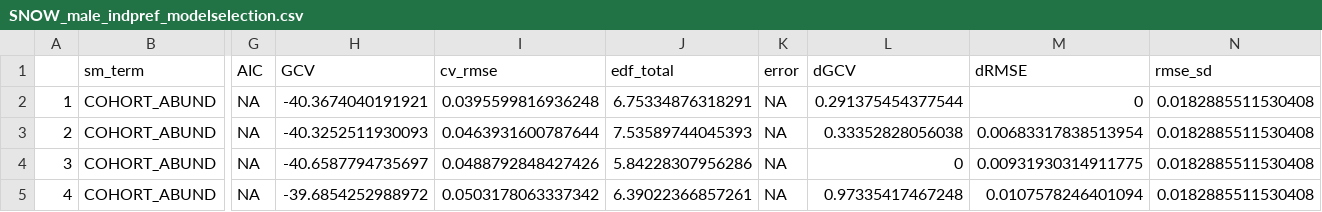
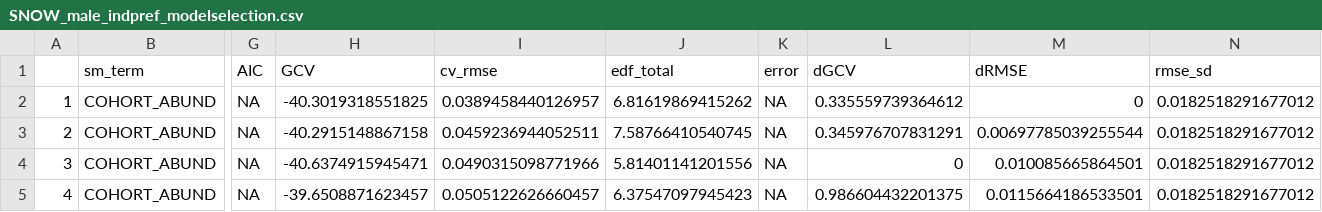
Before and after one commit to eryznar/Opilio.maturity.research, a CSV file: Maturity research/Output/SNOW_male_indpref_modelselection.csv, drawn as a sheet; only a part is shown, gaps mark what is left out; the diff names each change by its address in the sheet, - before the commit and + after, or states it on an @@ line.

Commit message:
adding models using weakest ccf lag/smooths

```diff
--- a/Maturity research/Output/SNOW_male_indpref_modelselection.csv
+++ b/Maturity research/Output/SNOW_male_indpref_modelselection.csv
-H2 (GCV): -40.3674040191921
+H2 (GCV): -40.3019318551825
-I2 (cv_rmse): 0.0395599816936248
+I2 (cv_rmse): 0.0389458440126957
-J2 (edf_total): 6.75334876318291
+J2 (edf_total): 6.81619869415262
-L2 (dGCV): 0.291375454377544
+L2 (dGCV): 0.335559739364612
-N2:N5 (rmse_sd): 0.0182885511530408
+N2:N5 (rmse_sd): 0.0182518291677012
-H3 (GCV): -40.3252511930093
+H3 (GCV): -40.2915148867158
-I3 (cv_rmse): 0.0463931600787644
+I3 (cv_rmse): 0.0459236944052511
-J3 (edf_total): 7.53589744045393
+J3 (edf_total): 7.58766410540745
-L3 (dGCV): 0.33352828056038
+L3 (dGCV): 0.345976707831291
-M3 (dRMSE): 0.00683317838513954
+M3 (dRMSE): 0.00697785039255544
-H4 (GCV): -40.6587794735697
+H4 (GCV): -40.6374915945471
-I4 (cv_rmse): 0.0488792848427426
+I4 (cv_rmse): 0.0490315098771966
-J4 (edf_total): 5.84228307956286
+J4 (edf_total): 5.81401141201556
-M4 (dRMSE): 0.00931930314911775
+M4 (dRMSE): 0.010085665864501
-H5 (GCV): -39.6854252988972
+H5 (GCV): -39.6508871623457
-I5 (cv_rmse): 0.0503178063337342
+I5 (cv_rmse): 0.0505122626660457
-J5 (edf_total): 6.39022366857261
+J5 (edf_total): 6.37547097945423
-L5 (dGCV): 0.97335417467248
+L5 (dGCV): 0.986604432201375
-M5 (dRMSE): 0.0107578246401094
+M5 (dRMSE): 0.0115664186533501
```
Also changed, not shown: 2 other files.
